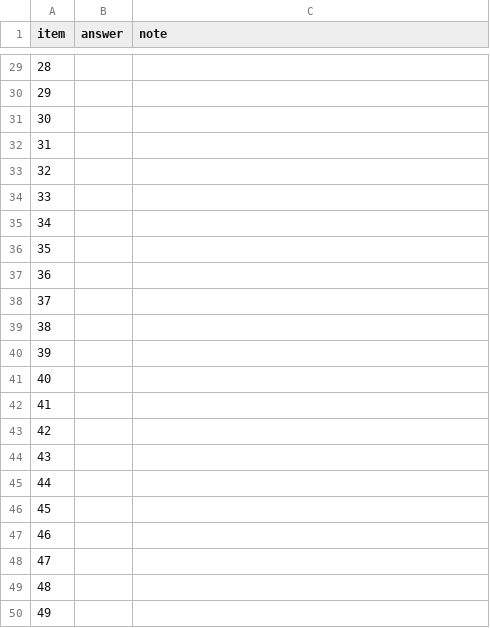
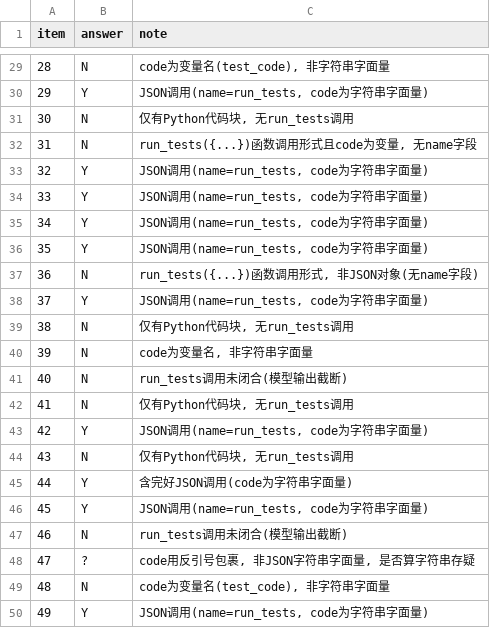
Before and after one commit to nebula-1999/Interface-Induced-Trajectory-Censoring, a TSV file: validation/annotator2_sheet.tsv, drawn as a sheet; only a part is shown, gaps mark what is left out; the diff covers the shown part only.

```diff
--- a/validation/annotator2_sheet.tsv
+++ b/validation/annotator2_sheet.tsv
@@ -29,22 +29,22 @@ item	answer	note
-28		
-29		
-30		
-31		
-32		
-33		
-34		
-35		
-36		
-37		
-38		
-39		
-40		
-41		
-42		
-43		
-44		
-45		
-46		
-47		
-48		
-49		
+28	N	code为变量名(test_code), 非字符串字面量
+29	Y	JSON调用(name=run_tests, code为字符串字面量)
+30	N	仅有Python代码块, 无run_tests调用
+31	N	run_tests({...})函数调用形式且code为变量, 无name字段
+32	Y	JSON调用(name=run_tests, code为字符串字面量)
+33	Y	JSON调用(name=run_tests, code为字符串字面量)
+34	Y	JSON调用(name=run_tests, code为字符串字面量)
+35	Y	JSON调用(name=run_tests, code为字符串字面量)
+36	N	run_tests({...})函数调用形式, 非JSON对象(无name字段)
+37	Y	JSON调用(name=run_tests, code为字符串字面量)
+38	N	仅有Python代码块, 无run_tests调用
+39	N	code为变量名, 非字符串字面量
+40	N	run_tests调用未闭合(模型输出截断)
+41	N	仅有Python代码块, 无run_tests调用
+42	Y	JSON调用(name=run_tests, code为字符串字面量)
+43	N	仅有Python代码块, 无run_tests调用
+44	Y	含完好JSON调用(code为字符串字面量)
+45	Y	JSON调用(name=run_tests, code为字符串字面量)
+46	N	run_tests调用未闭合(模型输出截断)
+47	?	code用反引号包裹, 非JSON字符串字面量, 是否算字符串存疑
+48	N	code为变量名(test_code), 非字符串字面量
+49	Y	JSON调用(name=run_tests, code为字符串字面量)
```
Also changed, not shown: 152 edited cells elsewhere in this file, 8 other files.
